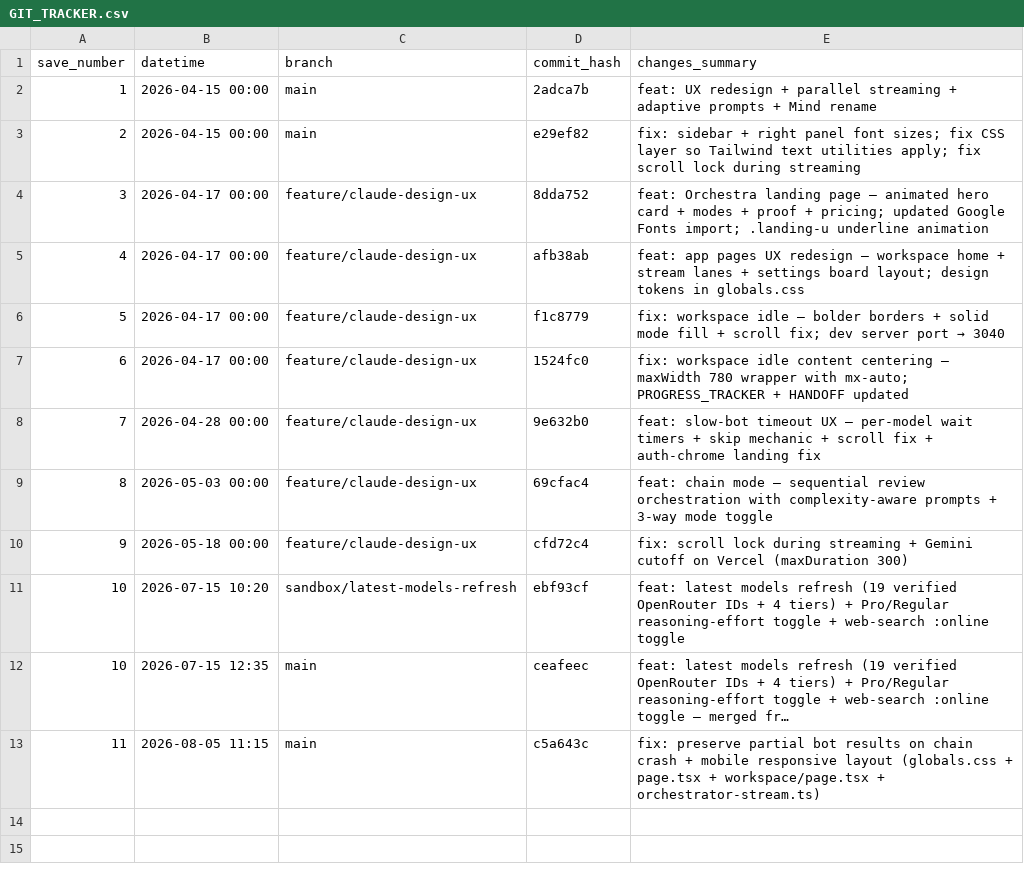
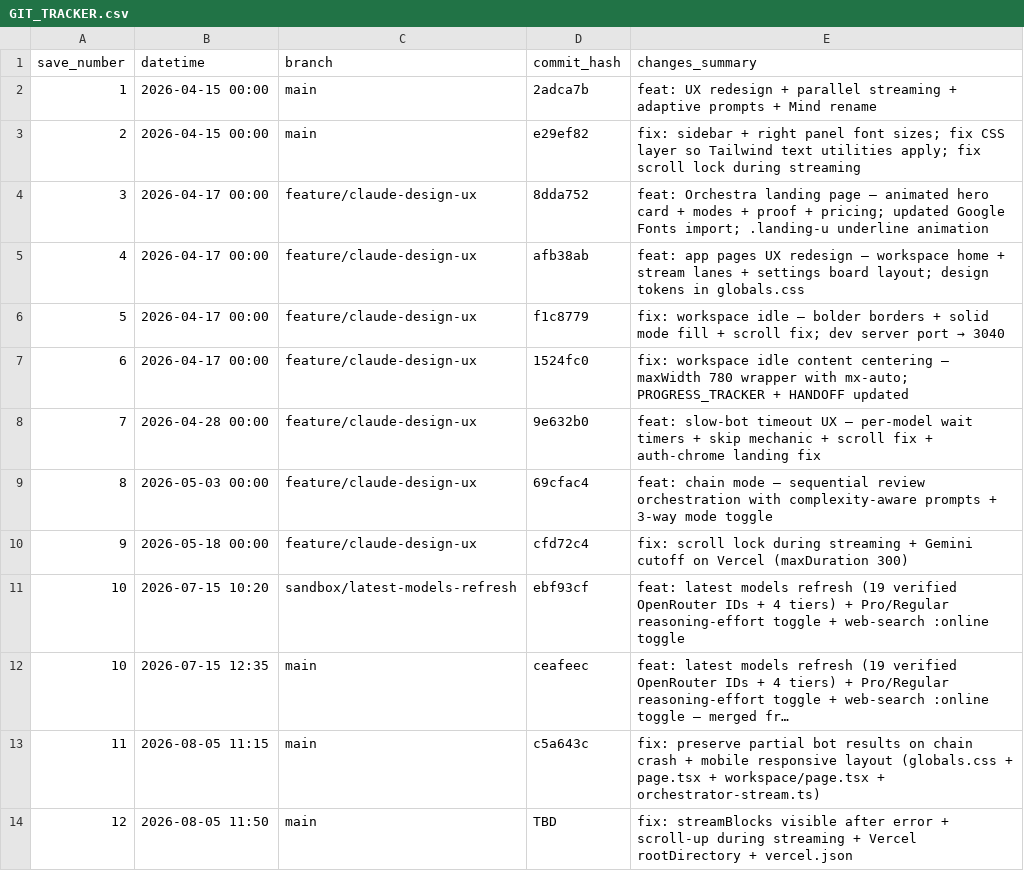
Before and after one commit to boozinix/multi-llm-orchestrator, a CSV file: neuralmob/GIT_TRACKER.csv, drawn as a sheet; long unchanged cells end in ….

```diff
--- a/neuralmob/GIT_TRACKER.csv
+++ b/neuralmob/GIT_TRACKER.csv
@@ -13 +13,2 @@ save_number,datetime,branch,commit_hash,changes_summary
 11,2026-08-05 11:15,main,c5a643c,fix: preserve partial bot results on chain crash + mobile responsive layout (globals.css + page.tsx + workspace/page.tsx + orchestrator-stream.ts)
+12,2026-08-05 11:50,main,TBD,fix: streamBlocks visible after error + scroll-up during streaming + Vercel rootDirectory + vercel.json
```
Also changed, not shown: 2 other files.
